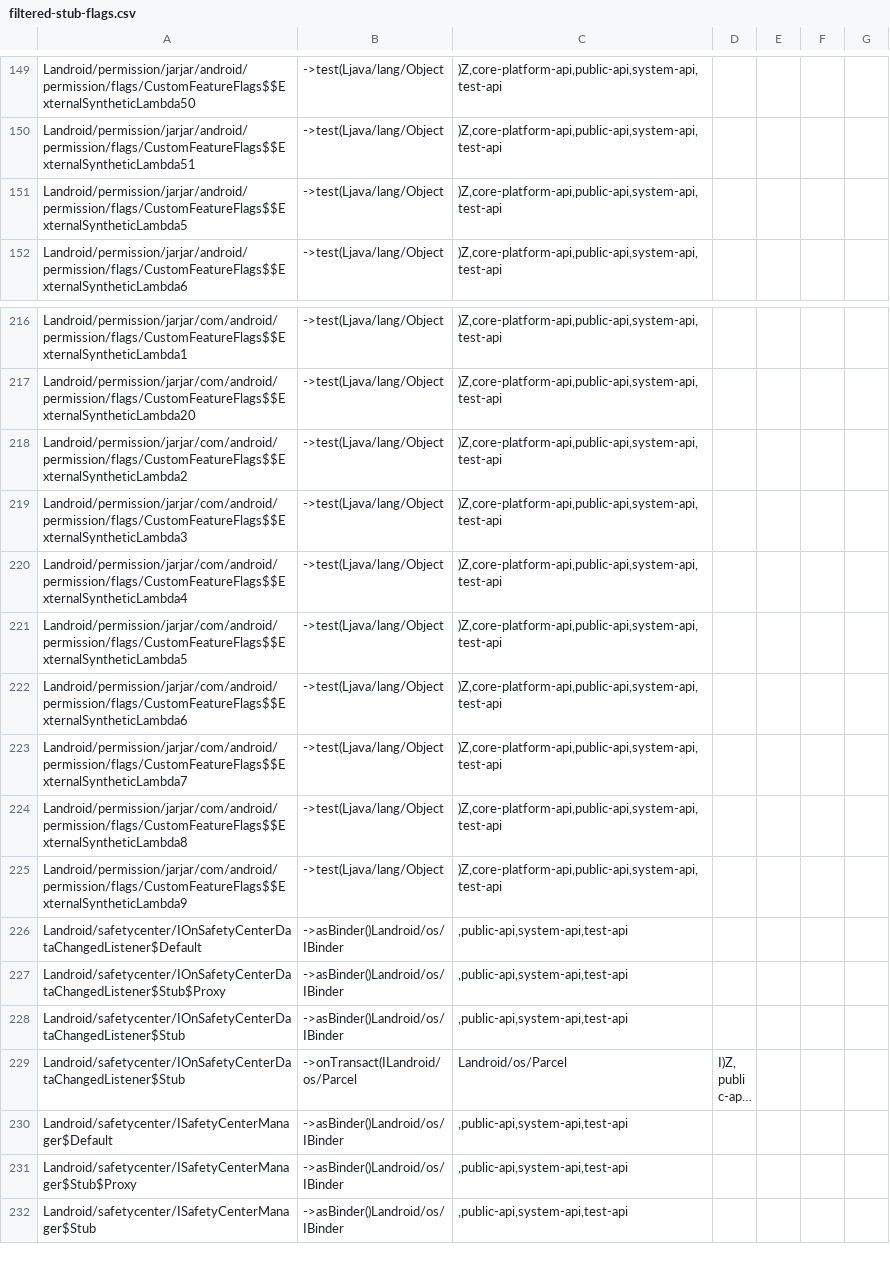
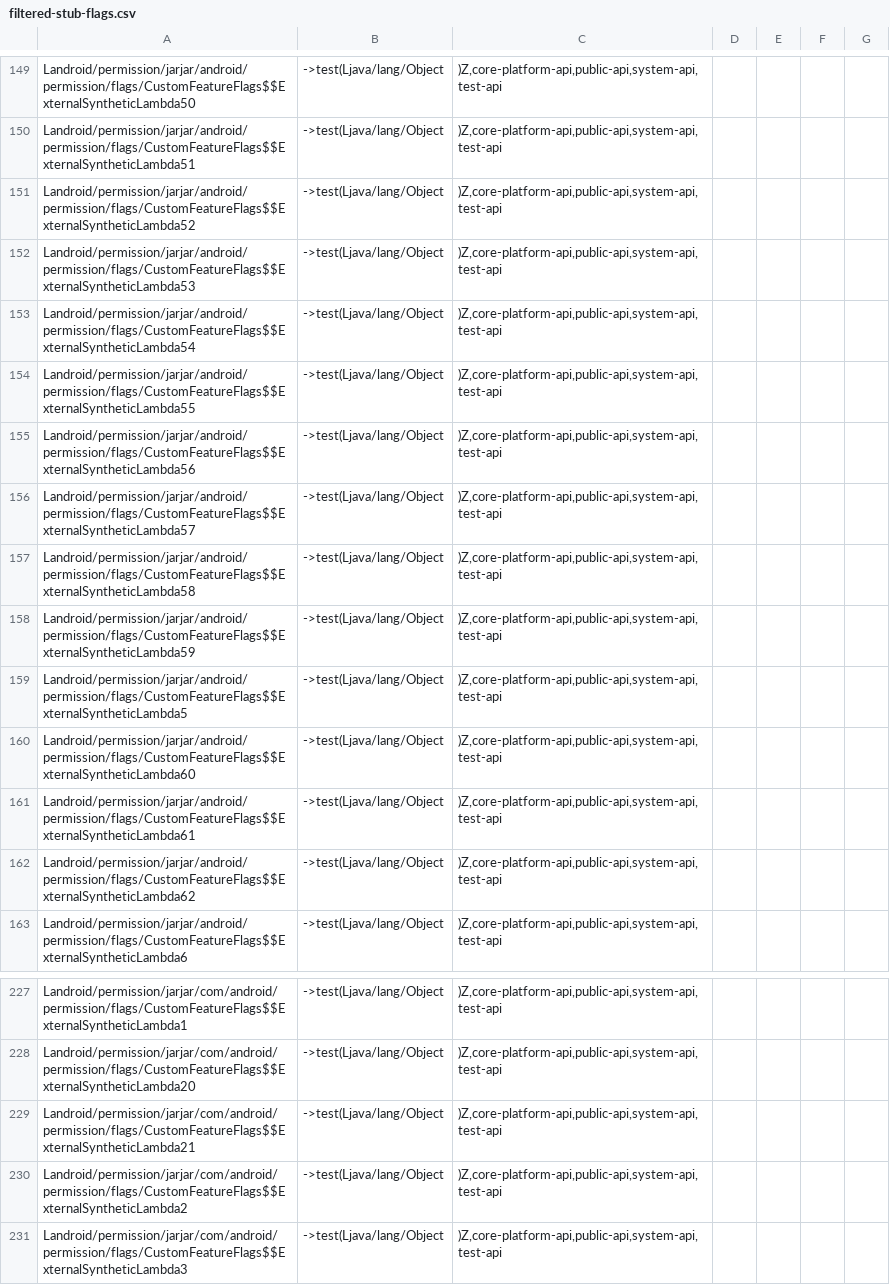
Before and after one commit to CodeLinaro-mirror/la_platform_prebuilts_module_sdk_Permission, a CSV file: current/hiddenapi/filtered-stub-flags.csv, drawn as a sheet; only a part is shown, gaps mark what is left out; the shorter side is filled out with more unchanged rows; long unchanged cells end in ….

```diff
--- a/current/hiddenapi/filtered-stub-flags.csv
+++ b/current/hiddenapi/filtered-stub-flags.csv
@@ -150,3 +150,14 @@ Landroid/permission/jarjar/android/permission/flags/CustomFeatureFlags$$External
 Landroid/permission/jarjar/android/permission/flags/CustomFeatureFlags$$ExternalSyntheticLambda51;->test(Ljava/lang/Object;)Z,core-platform-api,public-api,system-api,test-api
+Landroid/permission/jarjar/android/permission/flags/CustomFeatureFlags$$ExternalSyntheticLambda52;->test(Ljava/lang/Object;)Z,core-platform-api,public-api,system-api,test-api
+Landroid/permission/jarjar/android/permission/flags/CustomFeatureFlags$$ExternalSyntheticLambda53;->test(Ljava/lang/Object;)Z,core-platform-api,public-api,system-api,test-api
+Landroid/permission/jarjar/android/permission/flags/CustomFeatureFlags$$ExternalSyntheticLambda54;->test(Ljava/lang/Object;)Z,core-platform-api,public-api,system-api,test-api
+Landroid/permission/jarjar/android/permission/flags/CustomFeatureFlags$$ExternalSyntheticLambda55;->test(Ljava/lang/Object;)Z,core-platform-api,public-api,system-api,test-api
+Landroid/permission/jarjar/android/permission/flags/CustomFeatureFlags$$ExternalSyntheticLambda56;->test(Ljava/lang/Object;)Z,core-platform-api,public-api,system-api,test-api
+Landroid/permission/jarjar/android/permission/flags/CustomFeatureFlags$$ExternalSyntheticLambda57;->test(Ljava/lang/Object;)Z,core-platform-api,public-api,system-api,test-api
+Landroid/permission/jarjar/android/permission/flags/CustomFeatureFlags$$ExternalSyntheticLambda58;->test(Ljava/lang/Object;)Z,core-platform-api,public-api,system-api,test-api
+Landroid/permission/jarjar/android/permission/flags/CustomFeatureFlags$$ExternalSyntheticLambda59;->test(Ljava/lang/Object;)Z,core-platform-api,public-api,system-api,test-api
 Landroid/permission/jarjar/android/permission/flags/CustomFeatureFlags$$ExternalSyntheticLambda5;->test(Ljava/lang/Object;)Z,core-platform-api,public-api,system-api,test-api
+Landroid/permission/jarjar/android/permission/flags/CustomFeatureFlags$$ExternalSyntheticLambda60;->test(Ljava/lang/Object;)Z,core-platform-api,public-api,system-api,test-api
+Landroid/permission/jarjar/android/permission/flags/CustomFeatureFlags$$ExternalSyntheticLambda61;->test(Ljava/lang/Object;)Z,core-platform-api,public-api,system-api,test-api
+Landroid/permission/jarjar/android/permission/flags/CustomFeatureFlags$$ExternalSyntheticLambda62;->test(Ljava/lang/Object;)Z,core-platform-api,public-api,system-api,test-api
 Landroid/permission/jarjar/android/permission/flags/CustomFeatureFlags$$ExternalSyntheticLambda6;->test(Ljava/lang/Object;)Z,core-platform-api,public-api,system-api,test-api
@@ -217,2 +228,3 @@ Landroid/permission/jarjar/com/android/permission/flags/CustomFeatureFlags$$Exte
 Landroid/permission/jarjar/com/android/permission/flags/CustomFeatureFlags$$ExternalSyntheticLambda20;->test(Ljava/lang/Object;)Z,core-platform-api,public-api,system-api,test-api
+Landroid/permission/jarjar/com/android/permission/flags/CustomFeatureFlags$$ExternalSyntheticLambda21;->test(Ljava/lang/Object;)Z,core-platform-api,public-api,system-api,test-api
 Landroid/permission/jarjar/com/android/permission/flags/CustomFeatureFlags$$ExternalSyntheticLambda2;->test(Ljava/lang/Object;)Z,core-platform-api,public-api,system-api,test-api
```
Also changed, not shown: current/hiddenapi/filtered-flags.csv, 16 other files.
